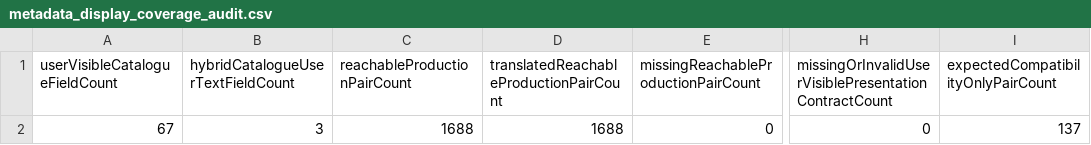
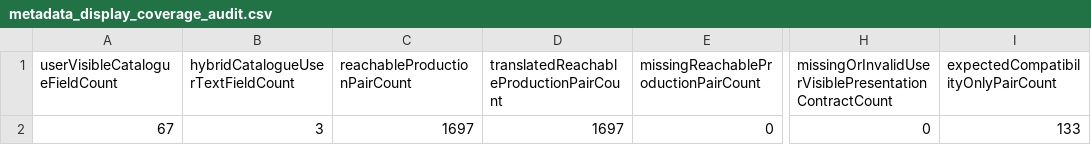
Before and after one commit to Mascollel-Ko/WhatYouGottaDo, a CSV file: docs/generated/metadata_display_coverage_audit.csv, drawn as a sheet; only a part is shown, gaps mark what is left out; the diff names each change by its address in the sheet, - before the commit and + after, or states it on an @@ line.

```diff
--- a/docs/generated/metadata_display_coverage_audit.csv
+++ b/docs/generated/metadata_display_coverage_audit.csv
-C2 (reachableProductionPairCount): 1688
+C2 (reachableProductionPairCount): 1697
-D2: 1688
+D2: 1697
-I2: 137
+I2: 133
```
Also changed, not shown: 20 other files.
